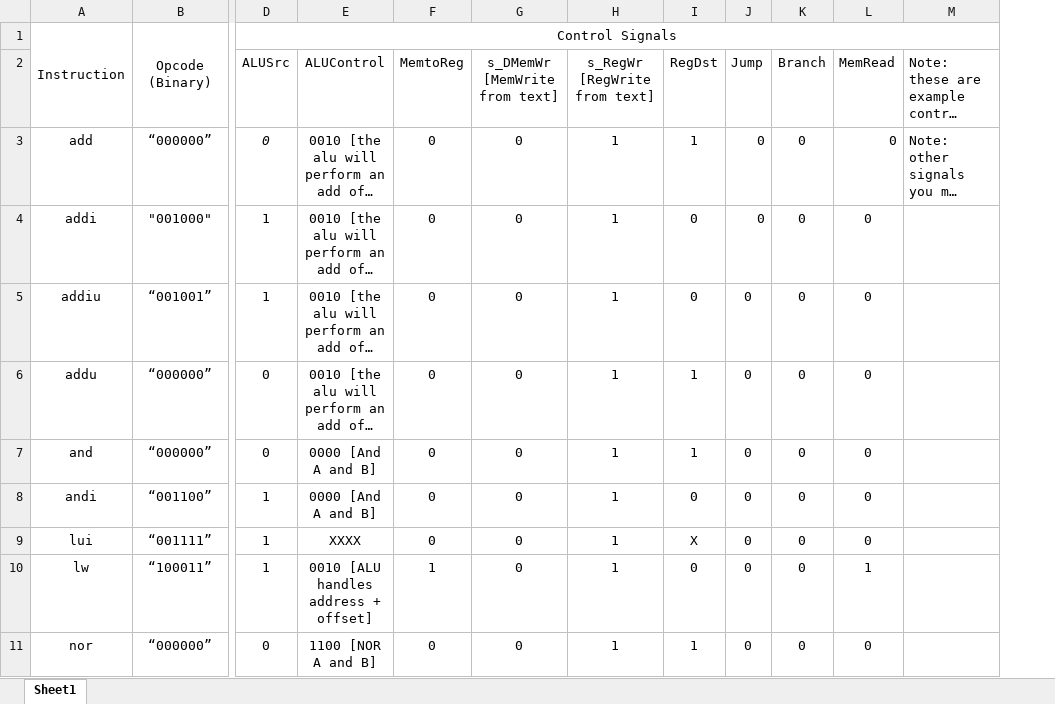
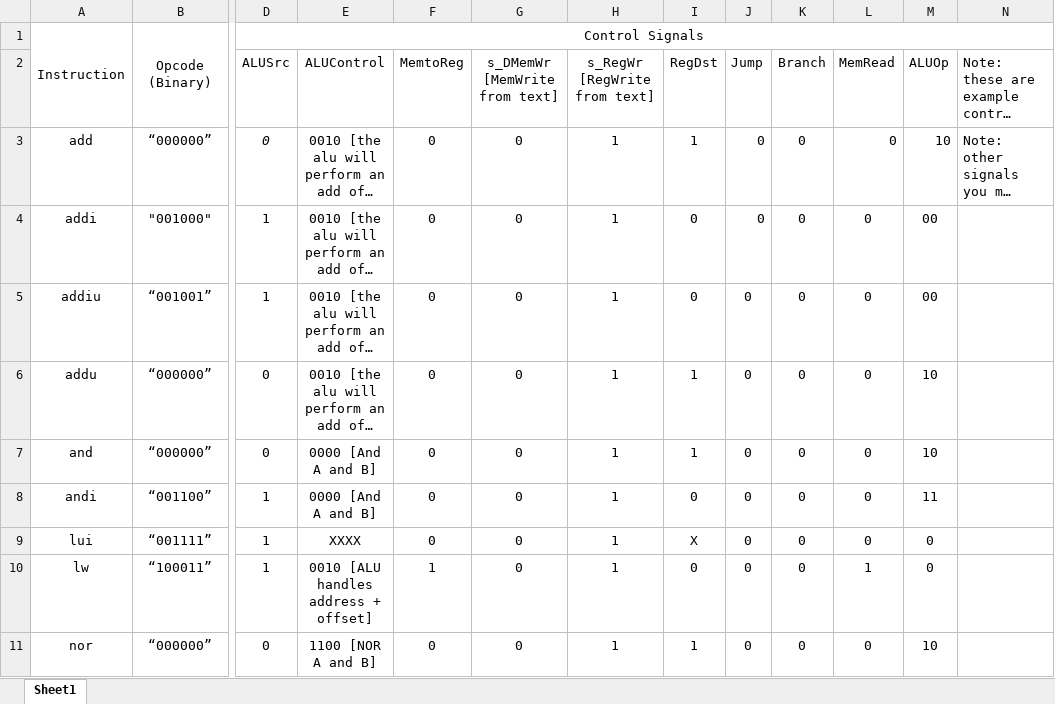
Before and after one commit to ckugel/381_project1, an Excel workbook: Proj1_control_signals.xlsx, sheet Sheet1, drawn as a sheet; only a part is shown, gaps mark what is left out; long unchanged cells end in …; values as stored, in another font and other column widths than the file's, no borders; the diff names each change by its address in the sheet, - before the commit and + after, or states it on an @@ line.

Commit message:
Added ALUop

```diff
--- a/Proj1_control_signals.xlsx (sheet Sheet1)
+++ b/Proj1_control_signals.xlsx (sheet Sheet1)
+column M (ALUOp), rows 3-11: 10 | 00 | 00 | 10 | 10 | 11 | 0 | 0 | 10
```
Also changed, not shown: 2 other files.
